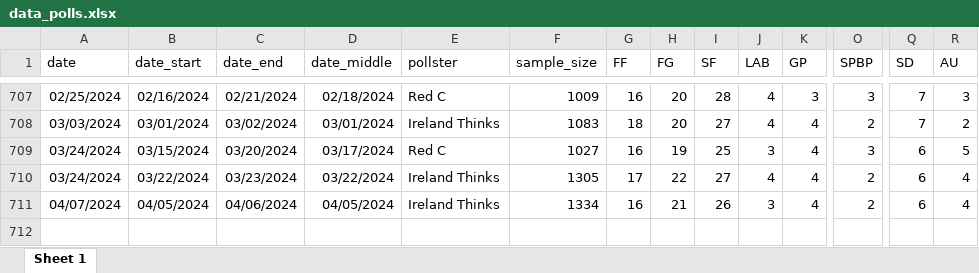
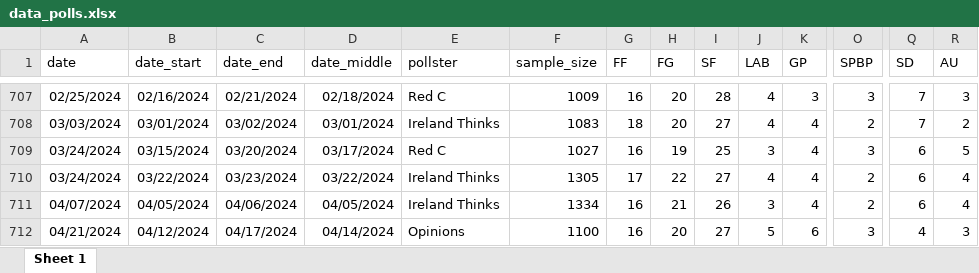
Before and after one commit to Irish-Polling-Indicator/ipi-data, an Excel workbook: data_polls.xlsx, sheet Sheet 1, drawn as a sheet; only a part is shown, gaps mark what is left out; values as stored, in another font and other column widths than the file's, no borders; rows hold the shown columns only; the diff names each change by its address in the sheet, - before the commit and + after, or states it on an @@ line.

```diff
--- a/data_polls.xlsx (sheet Sheet 1)
+++ b/data_polls.xlsx (sheet Sheet 1)
+row 712: 04/21/2024 | 04/12/2024 | 04/17/2024 | 04/14/2024 | Opinions | 1100 | 16 | 20 | 27 | 5 | 6 | 3 | 4 | 3
```
Also changed, not shown: 8 other files.
